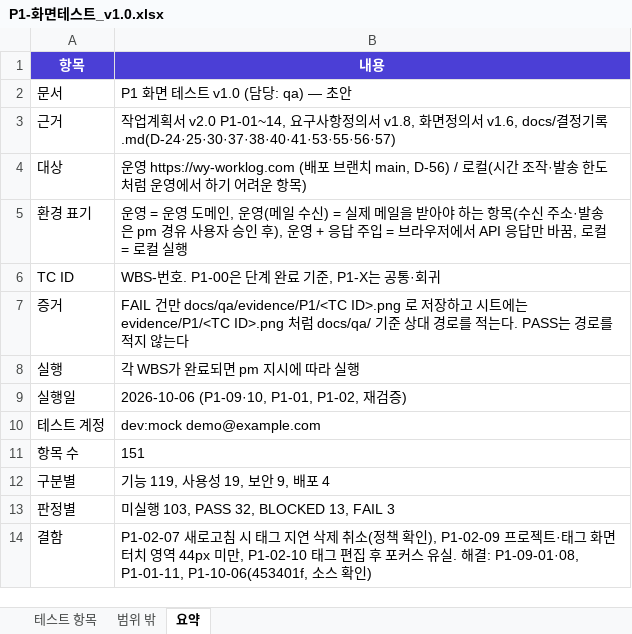
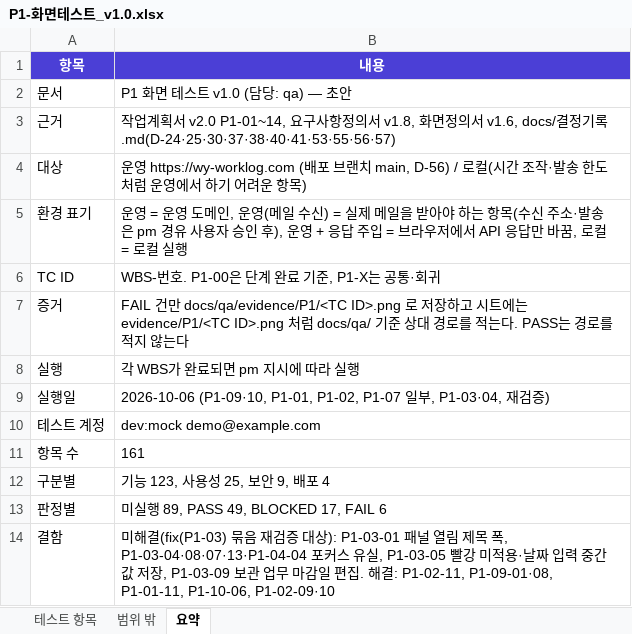
Before and after one commit to tungasa200/erp-project, an Excel workbook: docs/qa/P1-화면테스트_v1.0.xlsx, sheet 요약, drawn as a sheet; values as stored, in another font and other column widths than the file's, no borders; the diff names each change by its address in the sheet, - before the commit and + after, or states it on an @@ line.

```diff
--- a/docs/qa/P1-화면테스트_v1.0.xlsx (sheet 요약)
+++ b/docs/qa/P1-화면테스트_v1.0.xlsx (sheet 요약)
-B9 (내용): …P1-01, P1-02, 재검…
+B9 (내용): …P1-01, P1-02, P1-07 일부, P1-03·04, 재검…
-B11 (내용): 151
+B11 (내용): 161
-B12 (내용): 기능 119, 사용성 19, 보안 9, 배포 4
+B12 (내용): 기능 123, 사용성 25, 보안 9, 배포 4
-B13 (내용): 미실행 103, PASS 32, BLOCKED 13, FAIL 3
+B13 (내용): 미실행 89, PASS 49, BLOCKED 17, FAIL 6
-B14 (내용): P1-02-07 새로고침 시 태그 지연 삭제 취소(정책 확인), P1-02-09 프로젝트·태그 화면 터치 영역 44px 미만, P1-02-10 태그 편집 후 포커스 유실. 해결: P1-09-01·08, P1-01-11, P1-10-06(453401f, 소스 확인)
+B14 (내용): 미해결(fix(P1-03) 묶음 재검증 대상): P1-03-01 패널 열림 제목 폭, P1-03-04·08·07·13·P1-04-04 포커스 유실, P1-03-05 빨강 미적용·날짜 입력 중간값 저장, P1-03-09 보관 업무 마감일 편집. 해결: P1-02-11, P1-09-01·08, P1-01-11, P1-10-06, P1-02-09·10
```
Also changed, not shown: sheet 테스트 항목, 3 other files.
